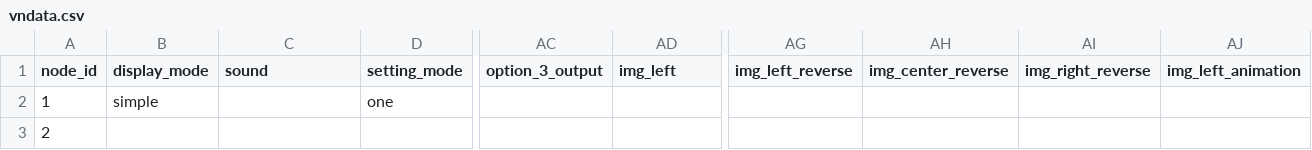
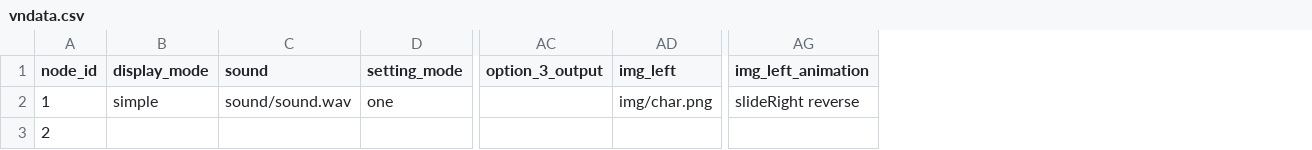
Before and after one commit to neilejohnson/visualnovel, a CSV file: vndata.csv, drawn as a sheet; only a part is shown, gaps mark what is left out; removed rows and columns are numbered as before the commit, all else as after; the diff names each change by its address in the sheet, - before the commit and + after, or states it on an @@ line.

```diff
--- a/vndata.csv
+++ b/vndata.csv
-column AG (img_left_reverse), empty
-column AH (img_center_reverse), empty
-column AI (img_right_reverse), empty
-C2 (sound): (empty)
+C2 (sound): sound/sound.wav
-AD2 (img_left): (empty)
+AD2 (img_left): img/char.png
-AG2 (img_left_animation): (empty)
+AG2 (img_left_animation): slideRight reverse
```
Also changed, not shown: 10 other files.
